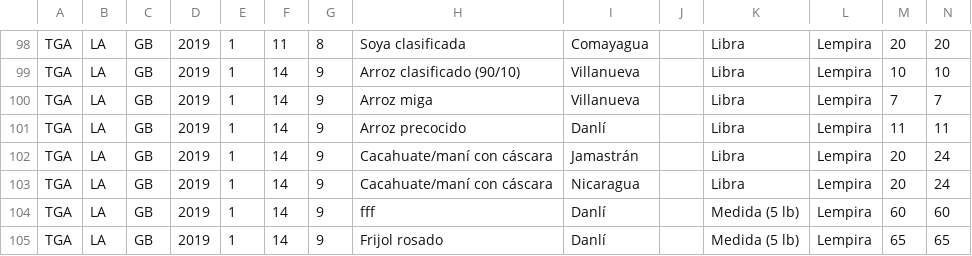
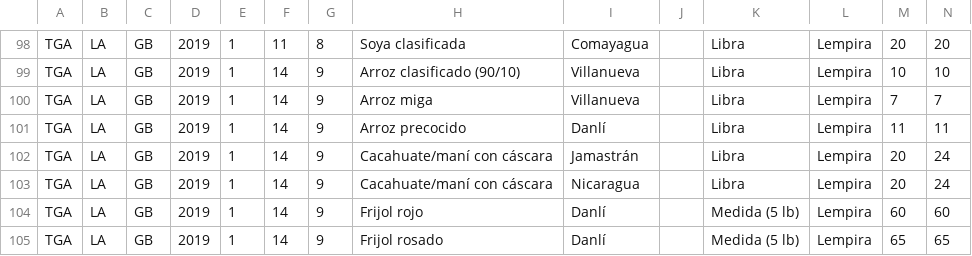
Before and after one commit to AM-AM/simpah, a CSV file: tablas/Libro3.csv, drawn as a sheet; only a part is shown, gaps mark what is left out.

```diff
--- a/tablas/Libro3.csv
+++ b/tablas/Libro3.csv
@@ -103,3 +103,3 @@ TGA;LA;GB;2019;1;14;9;Cacahuate/maní con cáscara;Jamastrán;;Libra;Lempira;20;
 TGA;LA;GB;2019;1;14;9;Cacahuate/maní con cáscara;Nicaragua;;Libra;Lempira;20;24
-TGA;LA;GB;2019;1;14;9;fff;Danlí;;Medida (5 lb);Lempira;60;60
+TGA;LA;GB;2019;1;14;9;Frijol rojo;Danlí;;Medida (5 lb);Lempira;60;60
 TGA;LA;GB;2019;1;14;9;Frijol rosado;Danlí;;Medida (5 lb);Lempira;65;65
```
Also changed, not shown: 4 other files.
